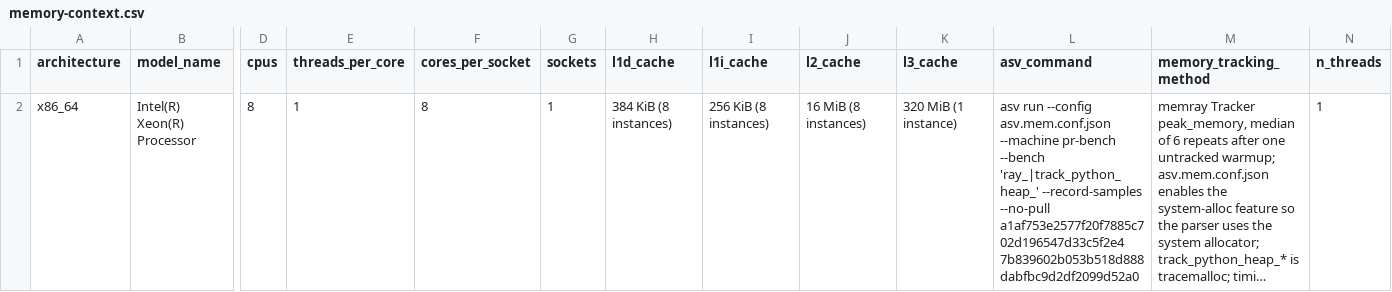
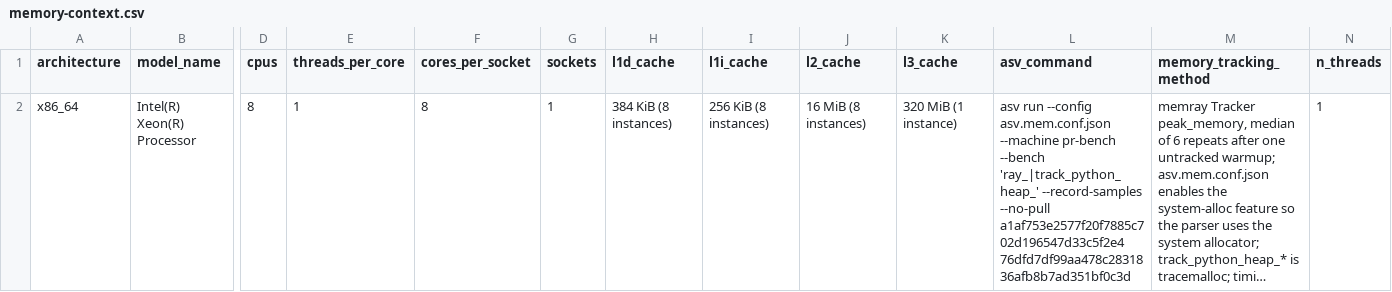
Before and after one commit to lode-org/readcon-core, a CSV file: benchmarks/records/memory-context.csv, drawn as a sheet; only a part is shown, gaps mark what is left out; long unchanged cells end in …; the diff names each change by its address in the sheet, - before the commit and + after, or states it on an @@ line.

Commit message:
docs(bench): cite the pushed slab commit in the memory records
7b839602 is not on this branch. 76dfd7df is that tree. The comparison
table, the raw result, and the context command use that SHA.

```diff
--- a/benchmarks/records/memory-context.csv
+++ b/benchmarks/records/memory-context.csv
-L2 (asv_command): …--no-pull a1af753e2577f20f7885c702d196547d33c5f2e4 7b839602b053b518d888dabfbc9d2df2099d52a0
+L2 (asv_command): …--no-pull a1af753e2577f20f7885c702d196547d33c5f2e4 76dfd7df99aa478c2831836afb8b7ad351bf0c3d
```
Also changed, not shown: 3 other files.
